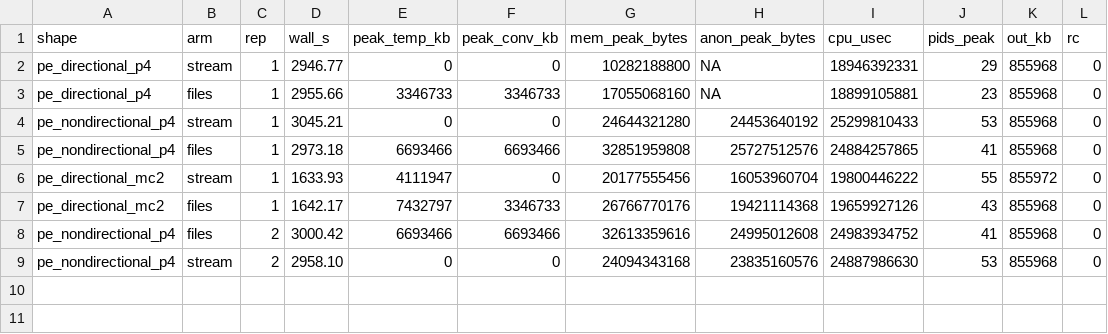
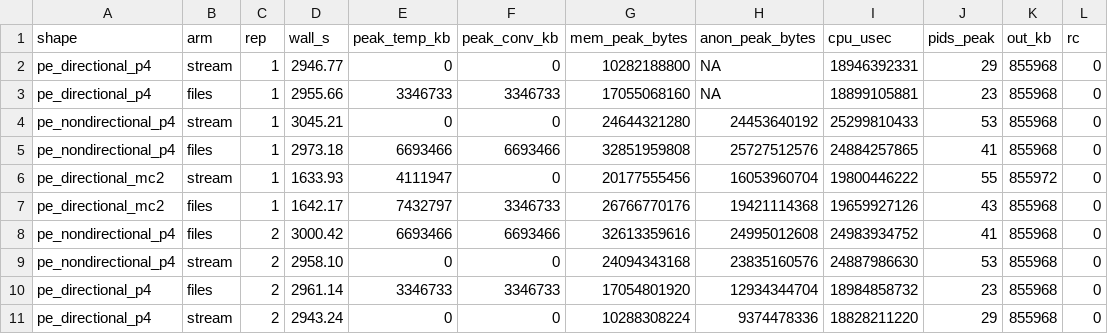
Before and after one commit to FelixKrueger/Bismark, a TSV file: plans/09112026_stream-converted/fullscale/results/run/results.tsv, drawn as a sheet.

```diff
--- a/plans/09112026_stream-converted/fullscale/results/run/results.tsv
+++ b/plans/09112026_stream-converted/fullscale/results/run/results.tsv
@@ -9 +9,3 @@ pe_nondirectional_p4	files	2	3000.42	6693466	6693466	32613359616	24995012608	249
 pe_nondirectional_p4	stream	2	2958.10	0	0	24094343168	23835160576	24887986630	53	855968	0
+pe_directional_p4	files	2	2961.14	3346733	3346733	17054801920	12934344704	18984858732	23	855968	0
+pe_directional_p4	stream	2	2943.24	0	0	10288308224	9374478336	18828211220	29	855968	0
```
Also changed, not shown: plans/09112026_stream-converted/fullscale/results/run/C1.tsv, 11 other files.
